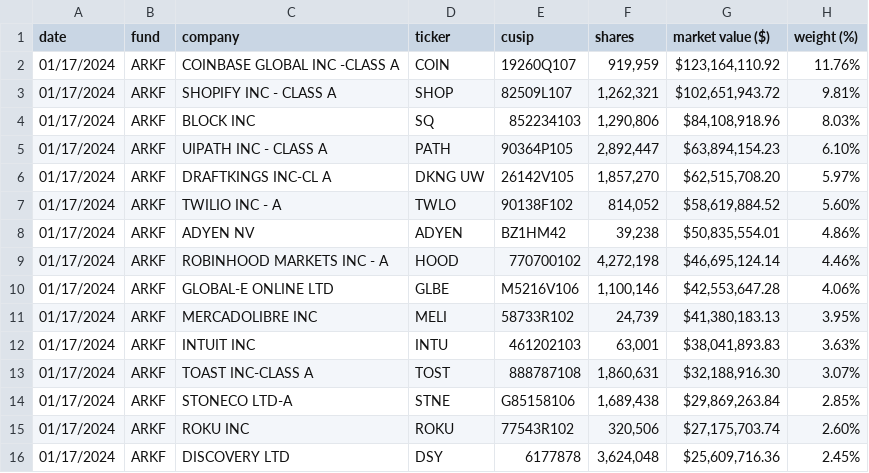
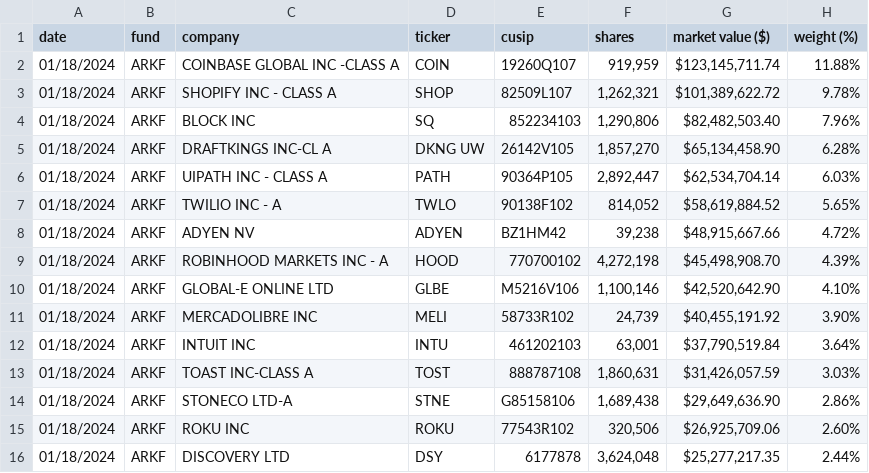
Before and after one commit to tigger0jk/ark-invest-scraper, a CSV file: holdings/ARK_FINTECH_INNOVATION_ETF_ARKF_HOLDINGS.csv, drawn as a sheet; only a part is shown; the diff covers the shown part only.

```diff
--- a/holdings/ARK_FINTECH_INNOVATION_ETF_ARKF_HOLDINGS.csv
+++ b/holdings/ARK_FINTECH_INNOVATION_ETF_ARKF_HOLDINGS.csv
@@ -1,16 +1,16 @@
 date,fund,company,ticker,cusip,shares,market  value  ($),weight  (%)
-01/17/2024,ARKF,COINBASE  GLOBAL  INC  -CLASS  A,COIN,19260Q107,"919,959","$123,164,110.92",11.76%
-01/17/2024,ARKF,SHOPIFY  INC  -  CLASS  A,SHOP,82509L107,"1,262,321","$102,651,943.72",9.81%
-01/17/2024,ARKF,BLOCK  INC,SQ,852234103,"1,290,806","$84,108,918.96",8.03%
-01/17/2024,ARKF,UIPATH  INC  -  CLASS  A,PATH,90364P105,"2,892,447","$63,894,154.23",6.10%
-01/17/2024,ARKF,DRAFTKINGS  INC-CL  A,DKNG  UW,26142V105,"1,857,270","$62,515,708.20",5.97%
-01/17/2024,ARKF,TWILIO  INC  -  A,TWLO,90138F102,"814,052","$58,619,884.52",5.60%
-01/17/2024,ARKF,ADYEN  NV,ADYEN,BZ1HM42,"39,238","$50,835,554.01",4.86%
-01/17/2024,ARKF,ROBINHOOD  MARKETS  INC  -  A,HOOD,770700102,"4,272,198","$46,695,124.14",4.46%
-01/17/2024,ARKF,GLOBAL-E  ONLINE  LTD,GLBE,M5216V106,"1,100,146","$42,553,647.28",4.06%
-01/17/2024,ARKF,MERCADOLIBRE  INC,MELI,58733R102,"24,739","$41,380,183.13",3.95%
-01/17/2024,ARKF,INTUIT  INC,INTU,461202103,"63,001","$38,041,893.83",3.63%
-01/17/2024,ARKF,TOAST  INC-CLASS  A,TOST,888787108,"1,860,631","$32,188,916.30",3.07%
-01/17/2024,ARKF,STONECO  LTD-A,STNE,G85158106,"1,689,438","$29,869,263.84",2.85%
-01/17/2024,ARKF,ROKU  INC,ROKU,77543R102,"320,506","$27,175,703.74",2.60%
-01/17/2024,ARKF,DISCOVERY  LTD,DSY,6177878,"3,624,048","$25,609,716.36",2.45%
+01/18/2024,ARKF,COINBASE  GLOBAL  INC  -CLASS  A,COIN,19260Q107,"919,959","$123,145,711.74",11.88%
+01/18/2024,ARKF,SHOPIFY  INC  -  CLASS  A,SHOP,82509L107,"1,262,321","$101,389,622.72",9.78%
+01/18/2024,ARKF,BLOCK  INC,SQ,852234103,"1,290,806","$82,482,503.40",7.96%
+01/18/2024,ARKF,DRAFTKINGS  INC-CL  A,DKNG  UW,26142V105,"1,857,270","$65,134,458.90",6.28%
+01/18/2024,ARKF,UIPATH  INC  -  CLASS  A,PATH,90364P105,"2,892,447","$62,534,704.14",6.03%
+01/18/2024,ARKF,TWILIO  INC  -  A,TWLO,90138F102,"814,052","$58,619,884.52",5.65%
+01/18/2024,ARKF,ADYEN  NV,ADYEN,BZ1HM42,"39,238","$48,915,667.66",4.72%
+01/18/2024,ARKF,ROBINHOOD  MARKETS  INC  -  A,HOOD,770700102,"4,272,198","$45,498,908.70",4.39%
+01/18/2024,ARKF,GLOBAL-E  ONLINE  LTD,GLBE,M5216V106,"1,100,146","$42,520,642.90",4.10%
+01/18/2024,ARKF,MERCADOLIBRE  INC,MELI,58733R102,"24,739","$40,455,191.92",3.90%
+01/18/2024,ARKF,INTUIT  INC,INTU,461202103,"63,001","$37,790,519.84",3.64%
+01/18/2024,ARKF,TOAST  INC-CLASS  A,TOST,888787108,"1,860,631","$31,426,057.59",3.03%
+01/18/2024,ARKF,STONECO  LTD-A,STNE,G85158106,"1,689,438","$29,649,636.90",2.86%
+01/18/2024,ARKF,ROKU  INC,ROKU,77543R102,"320,506","$26,925,709.06",2.60%
+01/18/2024,ARKF,DISCOVERY  LTD,DSY,6177878,"3,624,048","$25,277,217.35",2.44%
```
Also changed, not shown: 42 edited cells elsewhere in this file, holdings/ARK_AUTONOMOUS_TECH._&_ROBOTICS_ETF_ARKQ_HOLDINGS.csv, holdings/ARK_GENOMIC_REVOLUTION_ETF_ARKG_HOLDINGS.csv, 6 other files.
